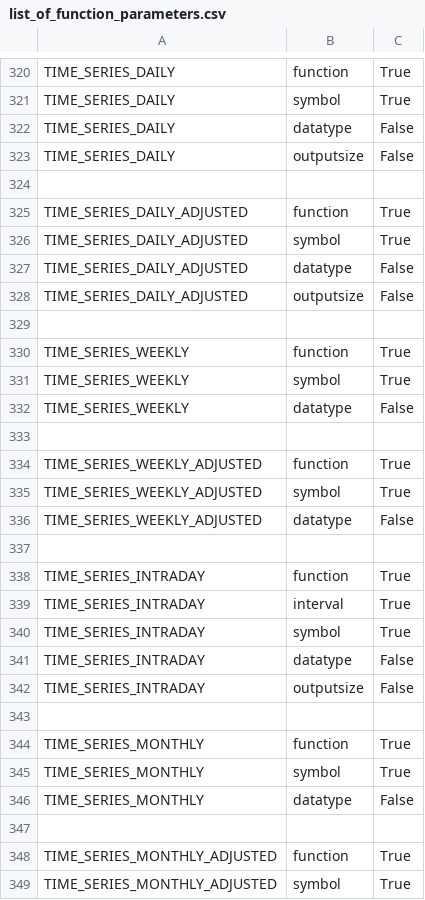
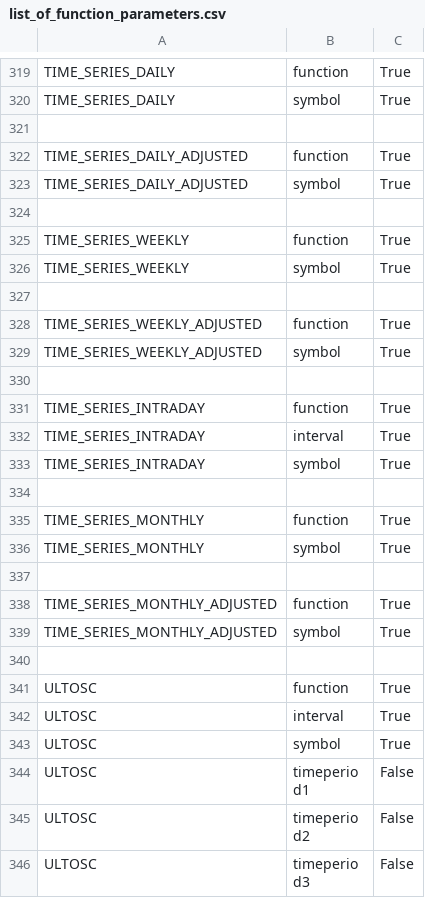
Before and after one commit to chc5/Limen, a CSV file: Retriever/init/list_of_function_parameters.csv, drawn as a sheet; only a part is shown, gaps mark what is left out; the shorter side is filled out with more unchanged rows; the diff covers the shown part only.

```diff
--- a/Retriever/init/list_of_function_parameters.csv
+++ b/Retriever/init/list_of_function_parameters.csv
@@ -321,4 +320,2 @@ TIME_SERIES_DAILY, function, True
 TIME_SERIES_DAILY, symbol, True
-TIME_SERIES_DAILY, datatype, False
-TIME_SERIES_DAILY, outputsize, False
 
@@ -326,4 +323,2 @@ TIME_SERIES_DAILY_ADJUSTED, function, True
 TIME_SERIES_DAILY_ADJUSTED, symbol, True
-TIME_SERIES_DAILY_ADJUSTED, datatype, False
-TIME_SERIES_DAILY_ADJUSTED, outputsize, False
 
@@ -331,3 +326,2 @@ TIME_SERIES_WEEKLY, function, True
 TIME_SERIES_WEEKLY, symbol, True
-TIME_SERIES_WEEKLY, datatype, False
 
@@ -335,3 +329,2 @@ TIME_SERIES_WEEKLY_ADJUSTED, function, True
 TIME_SERIES_WEEKLY_ADJUSTED, symbol, True
-TIME_SERIES_WEEKLY_ADJUSTED, datatype, False
 
@@ -340,4 +333,2 @@ TIME_SERIES_INTRADAY, interval, True
 TIME_SERIES_INTRADAY, symbol, True
-TIME_SERIES_INTRADAY, datatype, False
-TIME_SERIES_INTRADAY, outputsize, False
 
@@ -345,3 +336,2 @@ TIME_SERIES_MONTHLY, function, True
 TIME_SERIES_MONTHLY, symbol, True
-TIME_SERIES_MONTHLY, datatype, False
 
```
Also changed, not shown: 2 removed rows elsewhere in this file, 21 other files.
